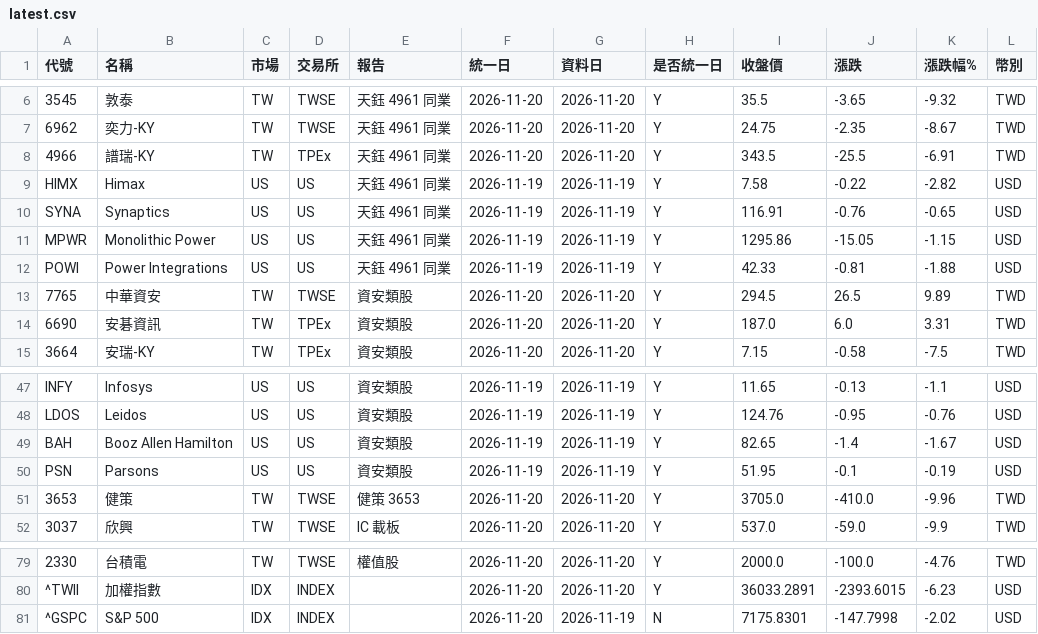
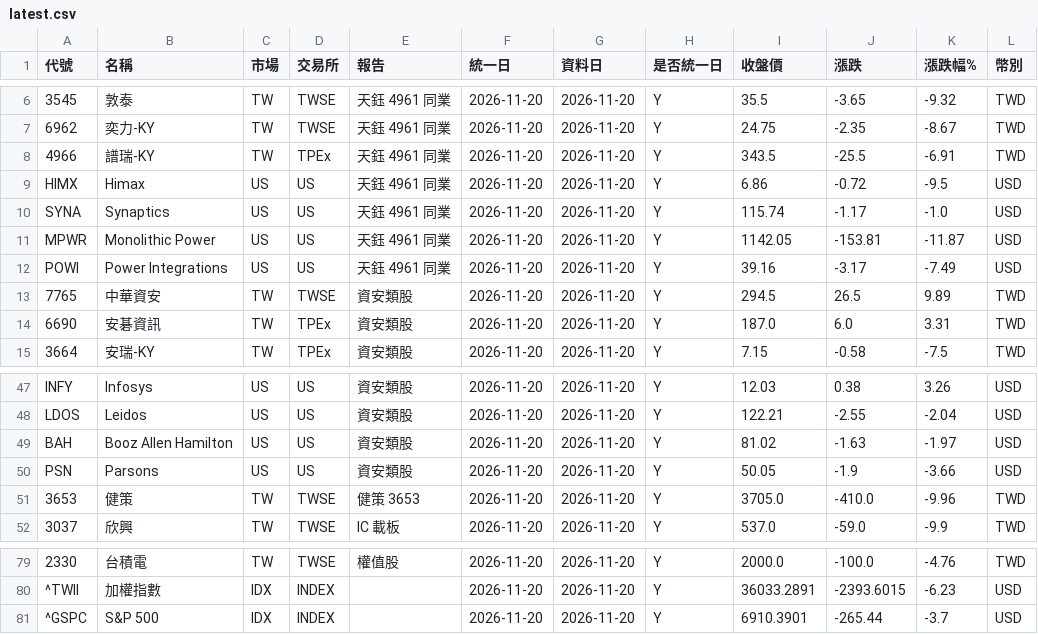
Before and after one commit to ggjason0127/stock-tracker, a CSV file: data/latest.csv, drawn as a sheet; only a part is shown, gaps mark what is left out; the diff covers the shown part only; the diff names each change by its address in the sheet, - before the commit and + after, or states it on an @@ line.

```diff
--- a/data/latest.csv
+++ b/data/latest.csv
-F9:F12 (統一日): 2026-11-19
+F9:F12 (統一日): 2026-11-20
-G9:G12 (資料日): 2026-11-19
+G9:G12 (資料日): 2026-11-20
-I9 (收盤價): 7.58
+I9 (收盤價): 6.86
-J9 (漲跌): -0.22
+J9 (漲跌): -0.72
-K9 (漲跌幅%): -2.82
+K9 (漲跌幅%): -9.5
-I10 (收盤價): 116.91
+I10 (收盤價): 115.74
-J10 (漲跌): -0.76
+J10 (漲跌): -1.17
-K10 (漲跌幅%): -0.65
+K10 (漲跌幅%): -1.0
-I11 (收盤價): 1295.86
+I11 (收盤價): 1142.05
-J11 (漲跌): -15.05
+J11 (漲跌): -153.81
-K11 (漲跌幅%): -1.15
+K11 (漲跌幅%): -11.87
-I12 (收盤價): 42.33
+I12 (收盤價): 39.16
-J12 (漲跌): -0.81
+J12 (漲跌): -3.17
-K12 (漲跌幅%): -1.88
+K12 (漲跌幅%): -7.49
-F47:F50 (統一日): 2026-11-19
+F47:F50 (統一日): 2026-11-20
-G47:G50 (資料日): 2026-11-19
+G47:G50 (資料日): 2026-11-20
-I47 (收盤價): 11.65
+I47 (收盤價): 12.03
-J47 (漲跌): -0.13
+J47 (漲跌): 0.38
-K47 (漲跌幅%): -1.1
+K47 (漲跌幅%): 3.26
-I48 (收盤價): 124.76
+I48 (收盤價): 122.21
-J48 (漲跌): -0.95
+J48 (漲跌): -2.55
-K48 (漲跌幅%): -0.76
+K48 (漲跌幅%): -2.04
-I49 (收盤價): 82.65
+I49 (收盤價): 81.02
-J49 (漲跌): -1.4
+J49 (漲跌): -1.63
-K49 (漲跌幅%): -1.67
+K49 (漲跌幅%): -1.97
-I50 (收盤價): 51.95
+I50 (收盤價): 50.05
-J50 (漲跌): -0.1
+J50 (漲跌): -1.9
-K50 (漲跌幅%): -0.19
+K50 (漲跌幅%): -3.66
-G81 (資料日): 2026-11-19
+G81 (資料日): 2026-11-20
-H81 (是否統一日): N
+H81 (是否統一日): Y
-I81 (收盤價): 7175.8301
+I81 (收盤價): 6910.3901
-J81 (漲跌): -147.7998
+J81 (漲跌): -265.44
-K81 (漲跌幅%): -2.02
+K81 (漲跌幅%): -3.7
```
Also changed, not shown: 105 edited cells elsewhere in this file, 4 other files.
